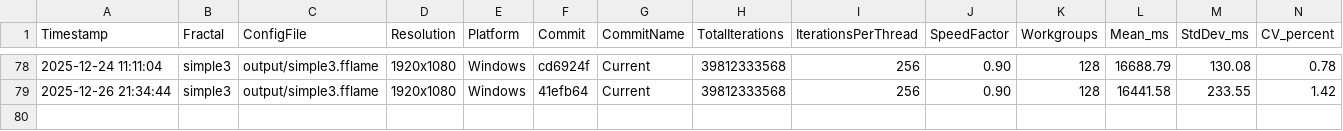
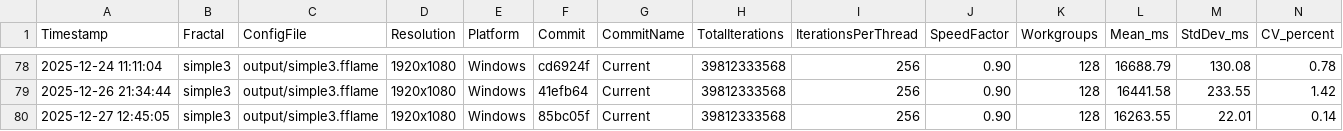
Before and after one commit to calibas/fflame-rust, a CSV file: benchmark_results/benchmark_history.csv, drawn as a sheet; only a part is shown, gaps mark what is left out; rows hold the shown columns only; the diff names each change by its address in the sheet, - before the commit and + after, or states it on an @@ line.

```diff
--- a/benchmark_results/benchmark_history.csv
+++ b/benchmark_results/benchmark_history.csv
+row 80: 2025-12-27 12:45:05 | simple3 | output/simple3.fflame | 1920x1080 | Windows | 85bc05f | Current | 39812333568 | 256 | 0.90 | 128 | 16263.55 | 22.01 | 0.14
```
